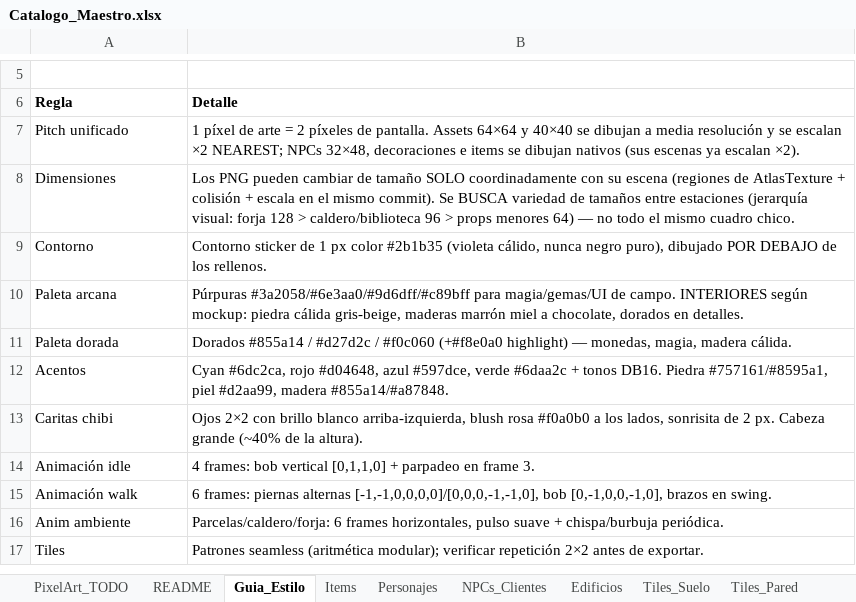
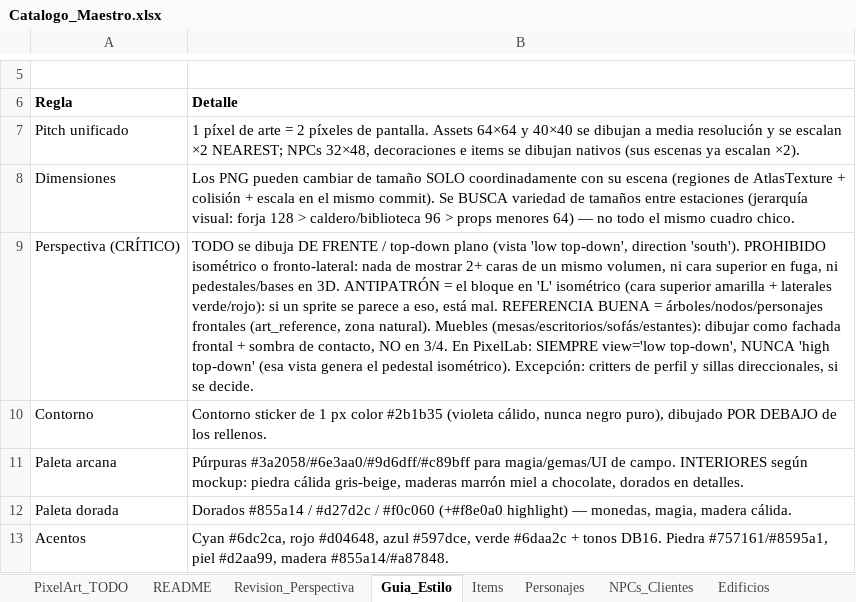
Before and after one commit to bluelotus17113/mystic-emporium, an Excel workbook: Catalogo_Maestro.xlsx, sheet Guia_Estilo, drawn as a sheet; only a part is shown, gaps mark what is left out; the shorter side is filled out with more unchanged rows; values as stored, in another font and other column widths than the file's, no borders; the diff names each change by its address in the sheet, - before the commit and + after, or states it on an @@ line.

```diff
--- a/Catalogo_Maestro.xlsx (sheet Guia_Estilo)
+++ b/Catalogo_Maestro.xlsx (sheet Guia_Estilo)
+sheet tab: Revision_Perspectiva
+row 9: Perspectiva (CRÍTICO) | TODO se dibuja DE FRENTE / top-down plano (vista 'low top-down', direction 'south'). PROHIBIDO isométrico o fronto-lateral: nada de mostrar 2+ caras de un mismo volumen, ni cara superior en fuga, ni pedestales/bases en 3D. ANTIPATRÓN = el bloque en 'L' isométrico (cara superior amarilla + laterales verde/rojo): si un sprite se parece a eso, está mal. REFERENCIA BUENA = árboles/nodos/personajes frontales (art_reference, zona natural). Muebles (mesas/escritorios/sofás/estantes): dibujar como fachada frontal + sombra de contacto, NO en 3/4. En PixelLab: SIEMPRE view='low top-down', NUNCA 'high top-down' (esa vista genera el pedestal isométrico). Excepción: critters de perfil y sillas direccionales, si se decide.
```
Also changed, not shown: sheet Recetas, sheet Items, sheet Investigaciones, sheet Edificios, other sheet tabs, 1 other file.
